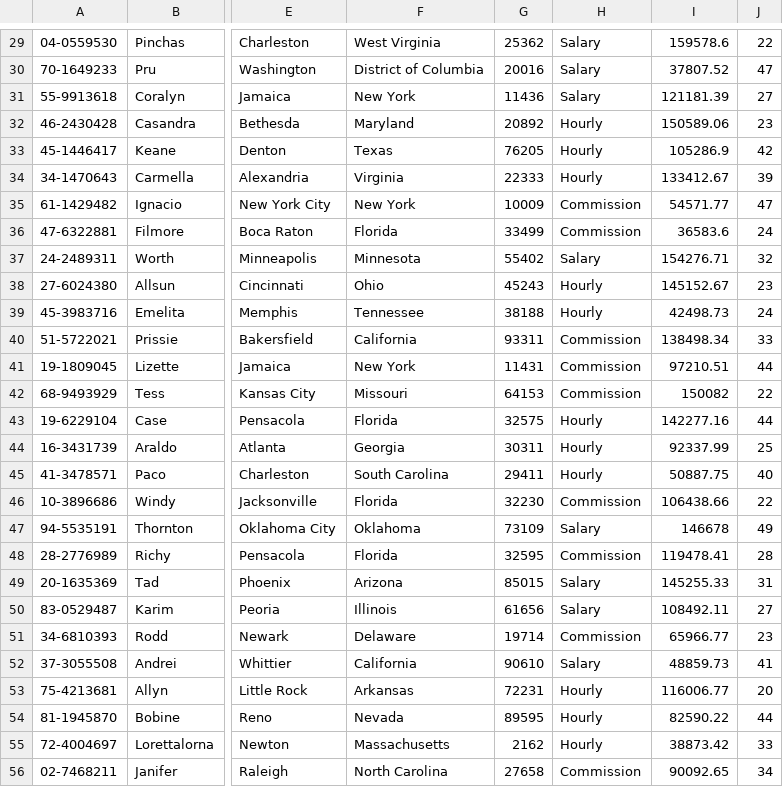
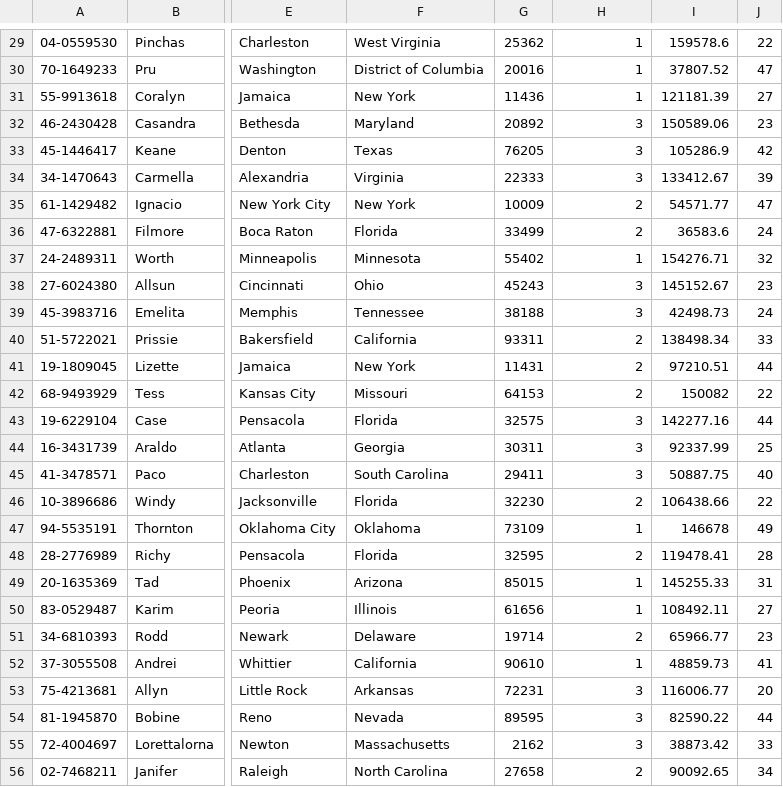
Before and after one commit to Woodsy-25/team1_CS_2450_601, a CSV file: employees.csv, drawn as a sheet; only a part is shown, gaps mark what is left out; the diff covers the shown part only; the diff names each change by its address in the sheet, - before the commit and + after, or states it on an @@ line.

```diff
--- a/employees.csv
+++ b/employees.csv
-H29:H31: Salary
+H29:H31: 1
-H32:H34: Hourly
+H32:H34: 3
-H35:H36: Commission
+H35:H36: 2
-H37: Salary
+H37: 1
-H38:H39: Hourly
+H38:H39: 3
-H40:H42: Commission
+H40:H42: 2
-H43:H45: Hourly
+H43:H45: 3
-H46: Commission
+H46: 2
-H47: Salary
+H47: 1
-H48: Commission
+H48: 2
-H49:H50: Salary
+H49:H50: 1
-H51: Commission
+H51: 2
-H52: Salary
+H52: 1
-H53:H55: Hourly
+H53:H55: 3
-H56: Commission
+H56: 2
```
Also changed, not shown: 1 added row, 1 removed row and 72 edited cells elsewhere in this file, 3 other files.
